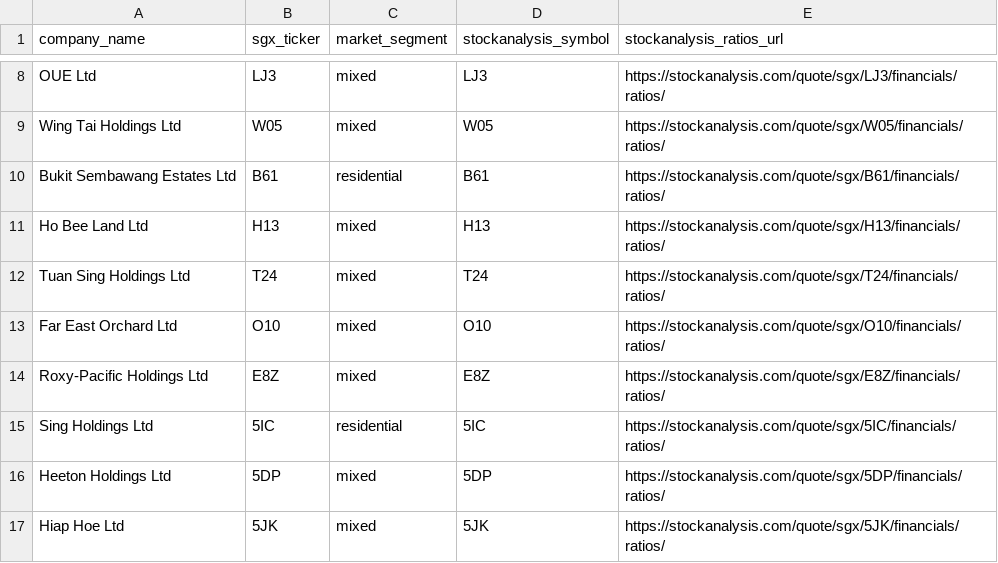
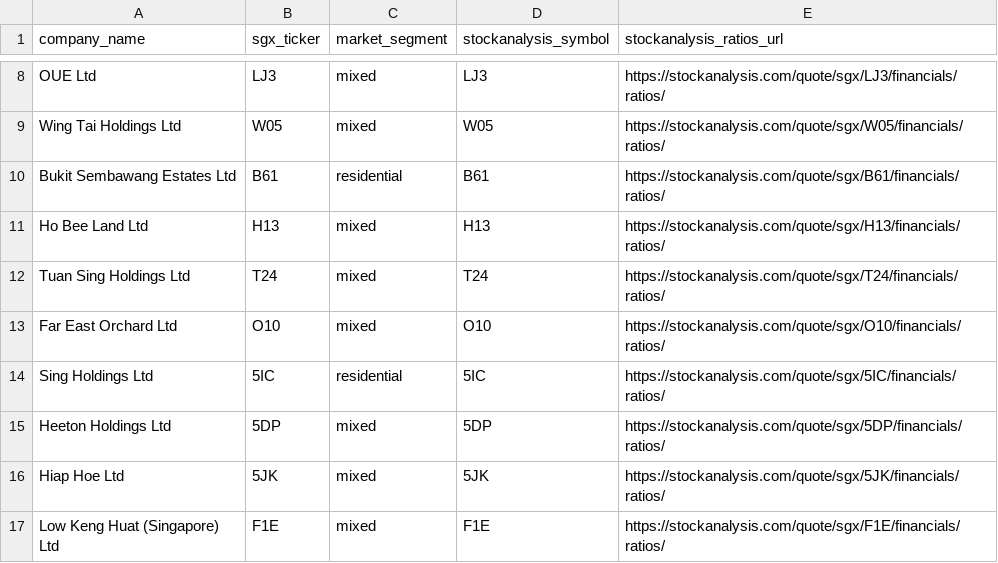
Before and after one commit to yt-codex/sg-developers-health-monitor, a CSV file: data/listed developer list.csv, drawn as a sheet; only a part is shown, gaps mark what is left out; the shorter side is filled out with more unchanged rows; the diff names each change by its address in the sheet, - before the commit and + after, or states it on an @@ line.

Commit message:
Remove E8Z from dashboard and harden payout ratio display

```diff
--- a/data/listed developer list.csv
+++ b/data/listed developer list.csv
-row 14: Roxy-Pacific Holdings Ltd | E8Z | mixed | E8Z | https://stockanalysis.com/quote/sgx/E8Z/financials/ratios/
```
Also changed, not shown: 2 other files.
